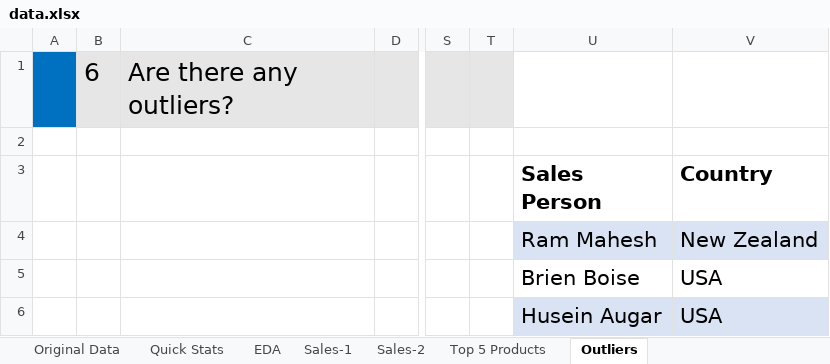
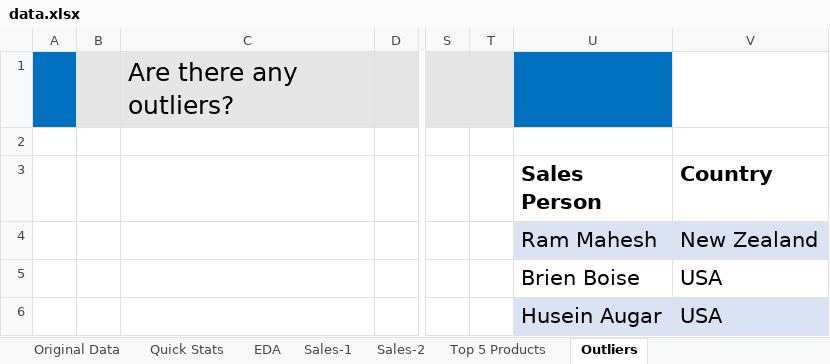
Before and after one commit to rajivjani/Profitability-Analysis-using-EXCEL, an Excel workbook: data.xlsx, sheet Outliers, drawn as a sheet; only a part is shown, gaps mark what is left out; values as stored, in another font and other column widths than the file's, no borders; charts and pictures not drawn; the diff names each change by its address in the sheet, - before the commit and + after, or states it on an @@ line.

```diff
--- a/data.xlsx (sheet Outliers)
+++ b/data.xlsx (sheet Outliers)
-B1: 6
+B1: (empty)
-U1 fill: none
+U1 fill: #0070C0
```
Also changed, not shown: sheet EDA, sheet Top 5 Products, sheet Original Data, sheet Cost Calculation, sheet Quick Stats, sheet Sales Person Performance, 3 more sheets, other sheet tabs, charts or pictures.
